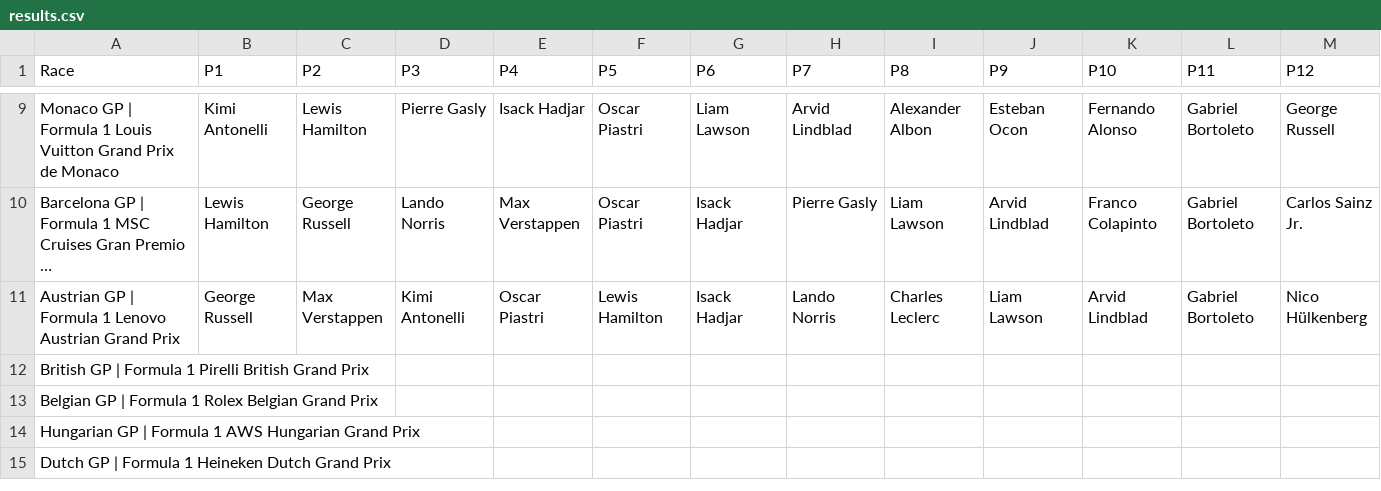
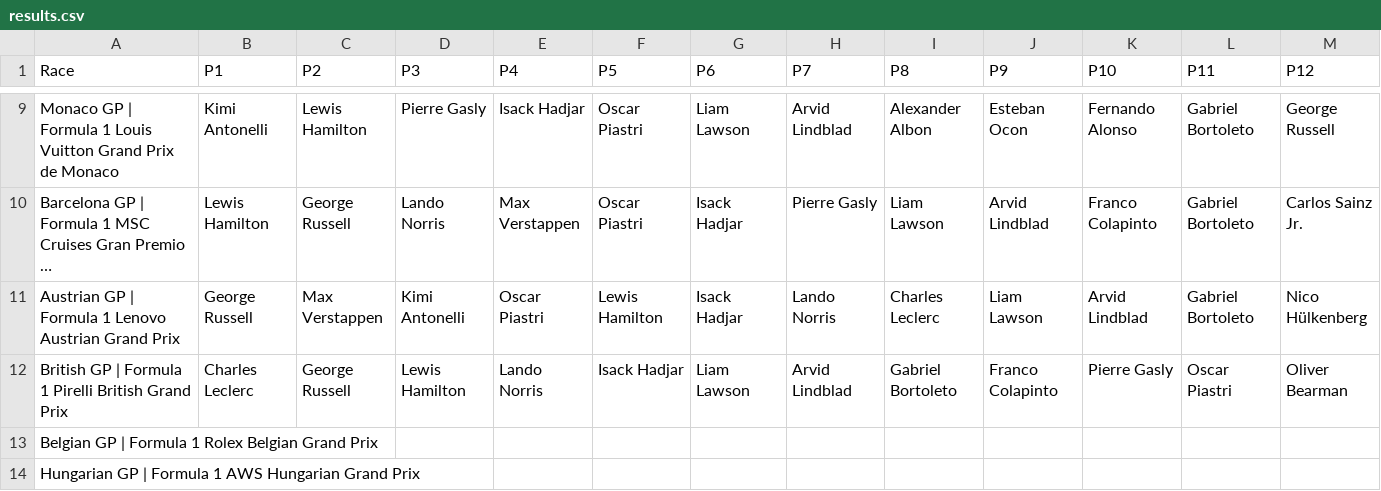
Before and after one commit to MrMarsEleven/f1predictions, a CSV file: results.csv, drawn as a sheet; only a part is shown, gaps mark what is left out; the shorter side is filled out with more unchanged rows; long unchanged cells end in …; removed rows and columns are numbered as before the commit, all else as after; rows hold the shown columns only; the diff names each change by its address in the sheet, - before the commit and + after, or states it on an @@ line.

Commit message:
Results for Silverstone

```diff
--- a/results.csv
+++ b/results.csv
-row 12: British GP | Formula 1 Pirelli British Grand Prix
+row 12: British GP | Formula 1 Pirelli British Grand Prix | Charles Leclerc | George Russell | Lewis Hamilton | Lando Norris | Isack Hadjar | Liam Lawson | Arvid Lindblad | Gabriel Bortoleto | Franco Colapinto | Pierre Gasly | Oscar Piastri | Oliver Bearman
```
Also changed, not shown: race_scores.csv, 1 other file.
